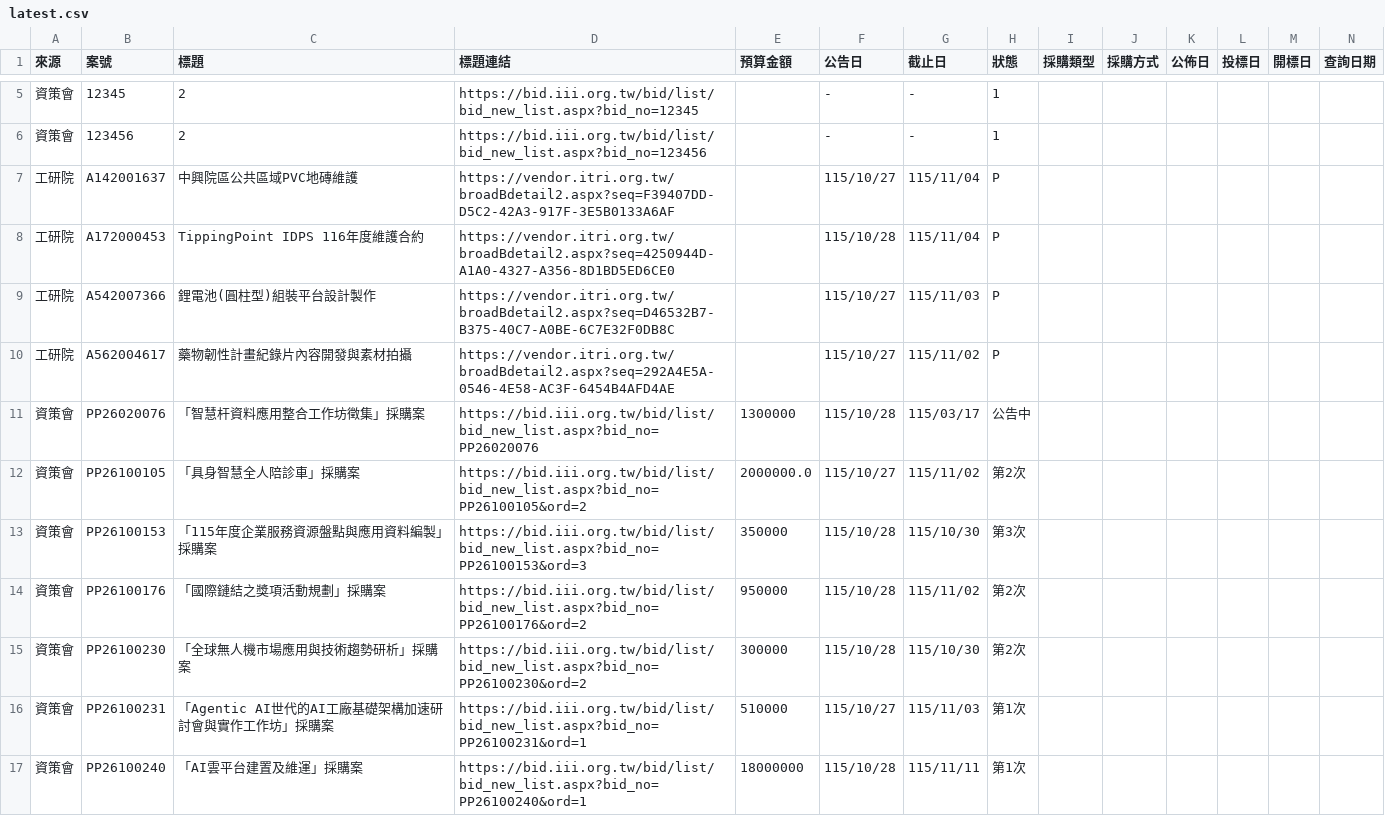
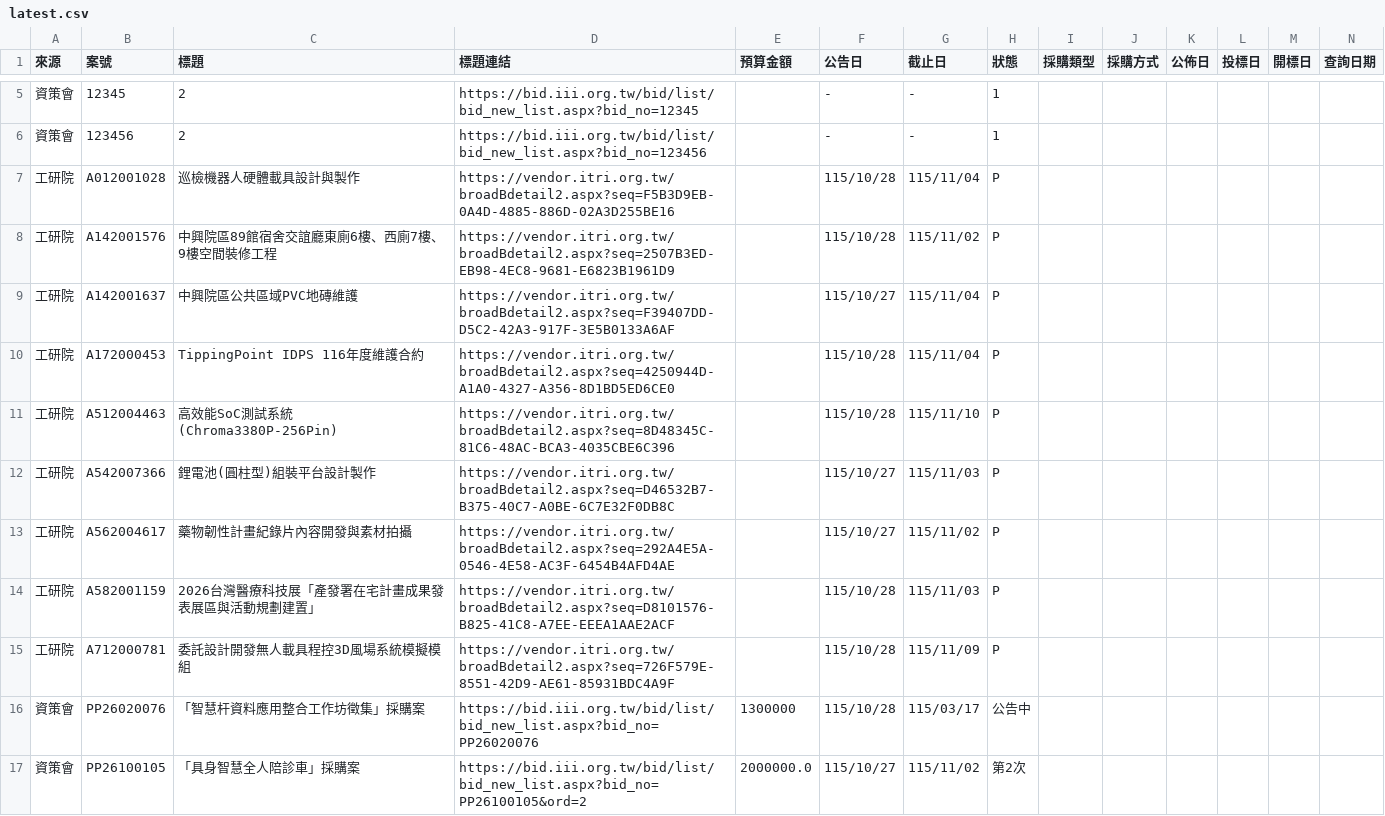
Before and after one commit to espresso3568/bitwin, a CSV file: data/latest.csv, drawn as a sheet; only a part is shown, gaps mark what is left out; the shorter side is filled out with more unchanged rows; rows hold the shown columns only; the diff names each change by its address in the sheet, - before the commit and + after, or states it on an @@ line.

```diff
--- a/data/latest.csv
+++ b/data/latest.csv
+row 7: 工研院 | A012001028 | 巡檢機器人硬體載具設計與製作 | https://vendor.itri.org.tw/broadBdetail2.aspx?seq=F5B3D9EB-0A4D-4885-886D-02A3D255BE16 |  | 115/10/28 | 115/11/04 | P
+row 8: 工研院 | A142001576 | 中興院區89館宿舍交誼廳東廁6樓、西廁7樓、9樓空間裝修工程 | https://vendor.itri.org.tw/broadBdetail2.aspx?seq=2507B3ED-EB98-4EC8-9681-E6823B1961D9 |  | 115/10/28 | 115/11/02 | P
+row 11: 工研院 | A512004463 | 高效能SoC測試系統(Chroma3380P-256Pin) | https://vendor.itri.org.tw/broadBdetail2.aspx?seq=8D48345C-81C6-48AC-BCA3-4035CBE6C396 |  | 115/10/28 | 115/11/10 | P
+row 14: 工研院 | A582001159 | 2026台灣醫療科技展「產發署在宅計畫成果發表展區與活動規劃建置」 | https://vendor.itri.org.tw/broadBdetail2.aspx?seq=D8101576-B825-41C8-A7EE-EEEA1AAE2ACF |  | 115/10/28 | 115/11/03 | P
+row 15: 工研院 | A712000781 | 委託設計開發無人載具程控3D風場系統模擬模組 | https://vendor.itri.org.tw/broadBdetail2.aspx?seq=726F579E-8551-42D9-AE61-85931BDC4A9F |  | 115/10/28 | 115/11/09 | P
```
Also changed, not shown: data/三站標案_20261028.csv, 3 other files.
